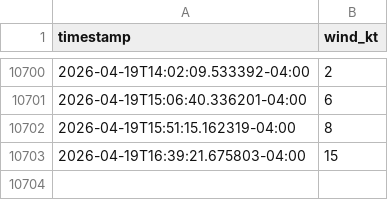
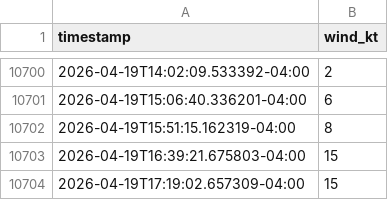
Before and after one commit to ParayaGRD/monitoreo-viento, a CSV file: data/330021.csv, drawn as a sheet; only a part is shown, gaps mark what is left out; the diff names each change by its address in the sheet, - before the commit and + after, or states it on an @@ line.

```diff
--- a/data/330021.csv
+++ b/data/330021.csv
+row 10704: 2026-04-19T17:19:02.657309-04:00 | 15
```
Also changed, not shown: data/330114.csv.
